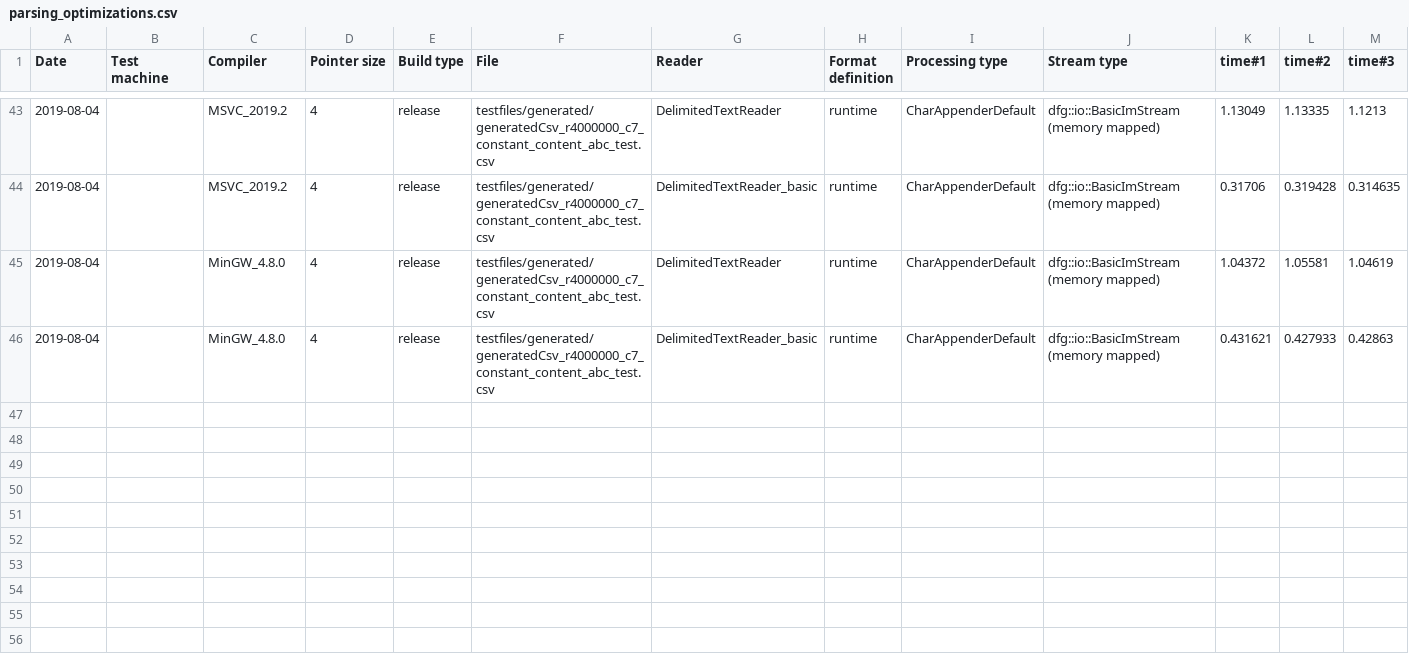
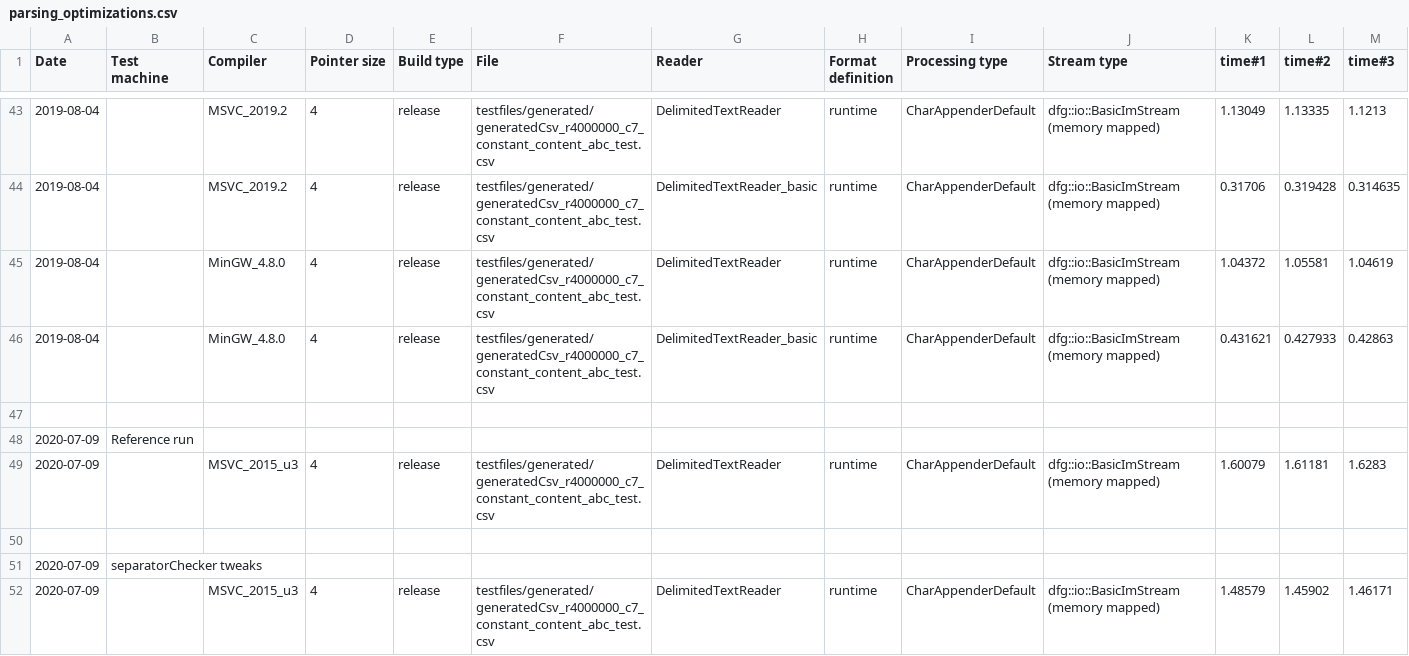
Before and after one commit to tc3t/dfglib, a CSV file: misc/parsing_optimizations.csv, drawn as a sheet; only a part is shown, gaps mark what is left out; rows hold the shown columns only; the diff names each change by its address in the sheet, - before the commit and + after, or states it on an @@ line.

Commit message:
[ref/imp] io::DelimitedTextReader: tweaks to separatorChecker() implementation

```diff
--- a/misc/parsing_optimizations.csv
+++ b/misc/parsing_optimizations.csv
+row 47: (empty)
+row 48: 2020-07-09 | Reference run
+row 49: 2020-07-09 |  | MSVC_2015_u3 | 4 | release | testfiles/generated/generatedCsv_r4000000_c7_constant_content_abc_test.csv | DelimitedTextReader | runtime | CharAppenderDefault | dfg::io::BasicImStream (memory mapped) | 1.60079 | 1.61181 | 1.6283
+row 50: (empty)
+row 51: 2020-07-09 | separatorChecker tweaks
+row 52: 2020-07-09 |  | MSVC_2015_u3 | 4 | release | testfiles/generated/generatedCsv_r4000000_c7_constant_content_abc_test.csv | DelimitedTextReader | runtime | CharAppenderDefault | dfg::io::BasicImStream (memory mapped) | 1.48579 | 1.45902 | 1.46171
```
Also changed, not shown: 1 other file.
